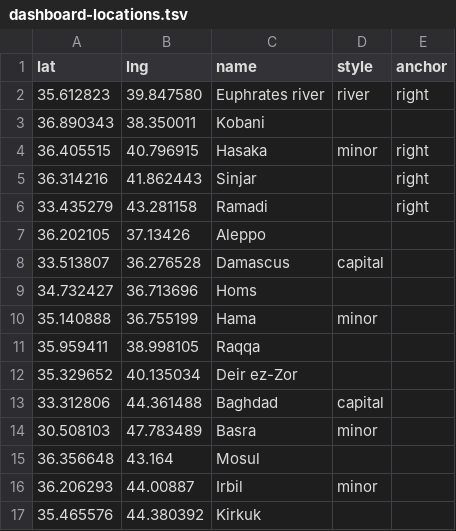
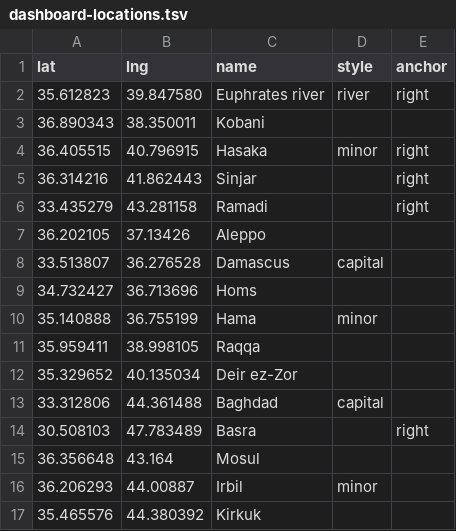
Before and after one commit to guardian/syria, a TSV file: data-in/dashboard-locations.tsv, drawn as a sheet.

```diff
--- a/data-in/dashboard-locations.tsv
+++ b/data-in/dashboard-locations.tsv
@@ -13,3 +13,3 @@ lat	lng	name	style	anchor
 33.312806	44.361488	Baghdad	capital	
-30.508103	47.783489	Basra	minor	
+30.508103	47.783489	Basra		right
 36.356648	43.164	Mosul		
```
Also changed, not shown: 3 other files.
